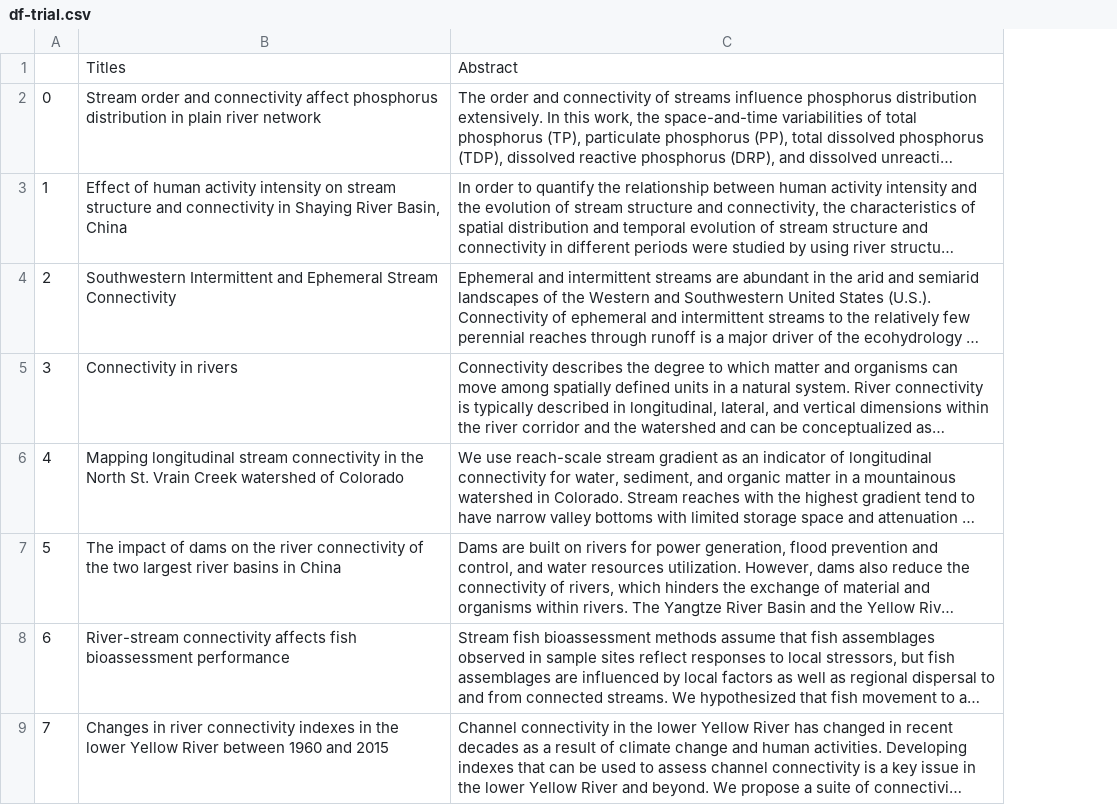
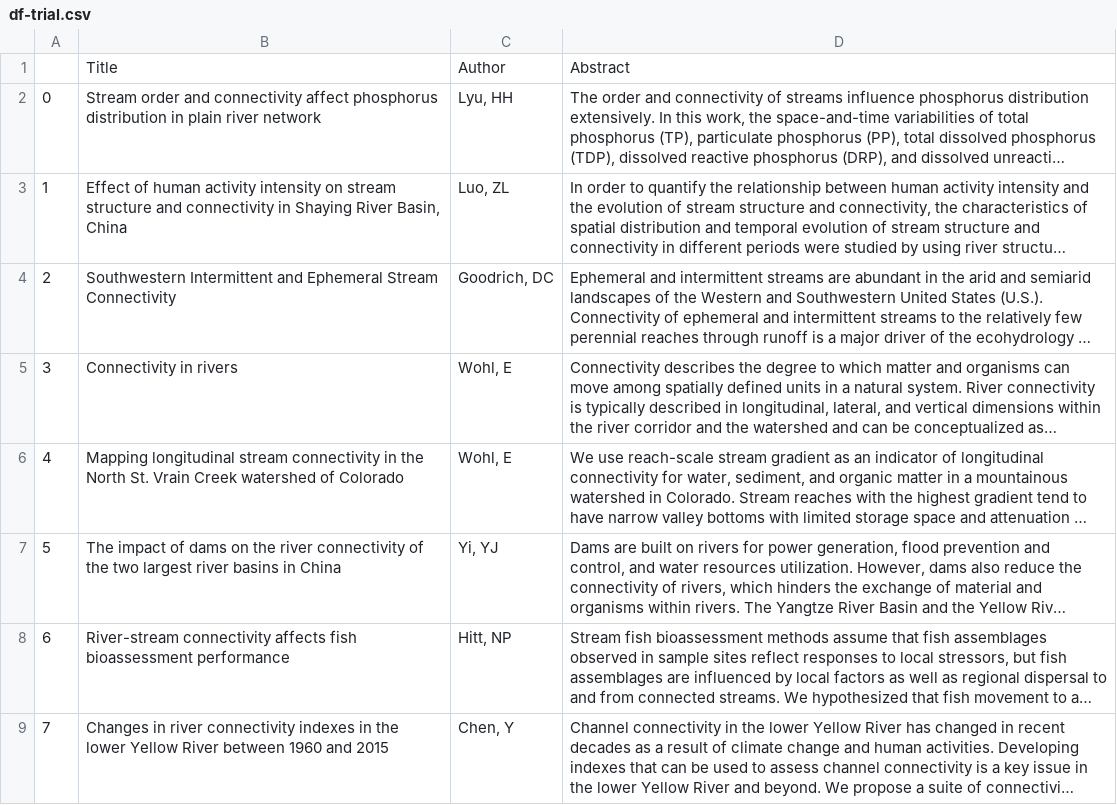
Before and after one commit to beatriznegreiros/web-scraping-wos, a CSV file: example/df-trial.csv, drawn as a sheet; only a part is shown; long unchanged cells end in …; the diff names each change by its address in the sheet, - before the commit and + after, or states it on an @@ line.

```diff
--- a/example/df-trial.csv
+++ b/example/df-trial.csv
+column C, rows 1-9: Author | Lyu, HH | Luo, ZL | Goodrich, DC | Wohl, E | Wohl, E | Yi, YJ | Hitt, NP | Chen, Y
-B1: Titles
+B1: Title
```
Also changed, not shown: 1 other file.
